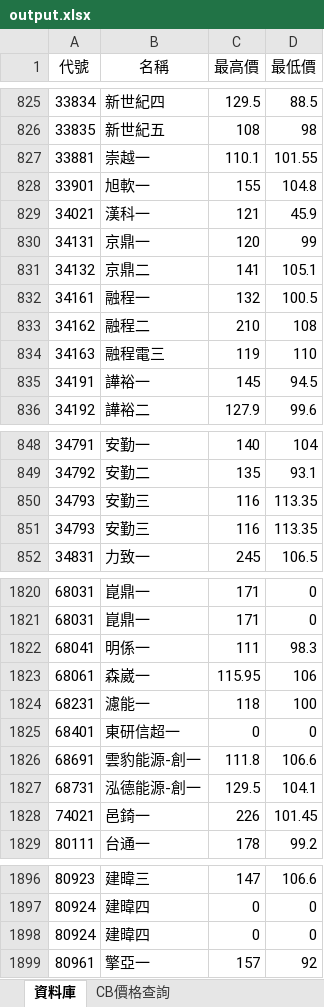
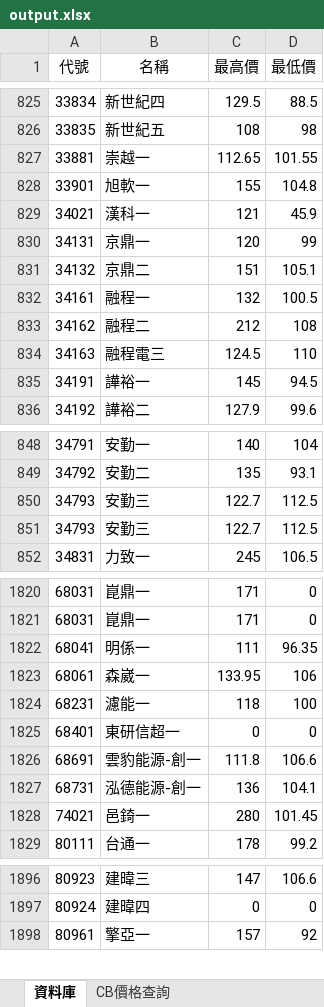
Before and after one commit to rexdashu168/cb168, an Excel workbook: output.xlsx, sheet 資料庫, drawn as a sheet; only a part is shown, gaps mark what is left out; values as stored, in another font and other column widths than the file's, no borders; the diff covers the shown part only; the diff names each change by its address in the sheet, - before the commit and + after, or states it on an @@ line.

Commit message:
20240303

```diff
--- a/output.xlsx (sheet 資料庫)
+++ b/output.xlsx (sheet 資料庫)
-C827 (最高價): 110.1
+C827 (最高價): 112.65
-C831 (最高價): 141
+C831 (最高價): 151
-C833 (最高價): 210
+C833 (最高價): 212
-C834 (最高價): 119
+C834 (最高價): 124.5
-C850:C851 (最高價): 116
+C850:C851 (最高價): 122.7
-D850:D851 (最低價): 113.35
+D850:D851 (最低價): 112.5
-D1822 (最低價): 98.3
+D1822 (最低價): 96.35
-C1823 (最高價): 115.95
+C1823 (最高價): 133.95
-C1827 (最高價): 129.5
+C1827 (最高價): 136
-C1828 (最高價): 226
+C1828 (最高價): 280
-row 1898: 80924 | 建暐四 | 0 | 0
```
Also changed, not shown: 93 edited cells elsewhere in this sheet.
